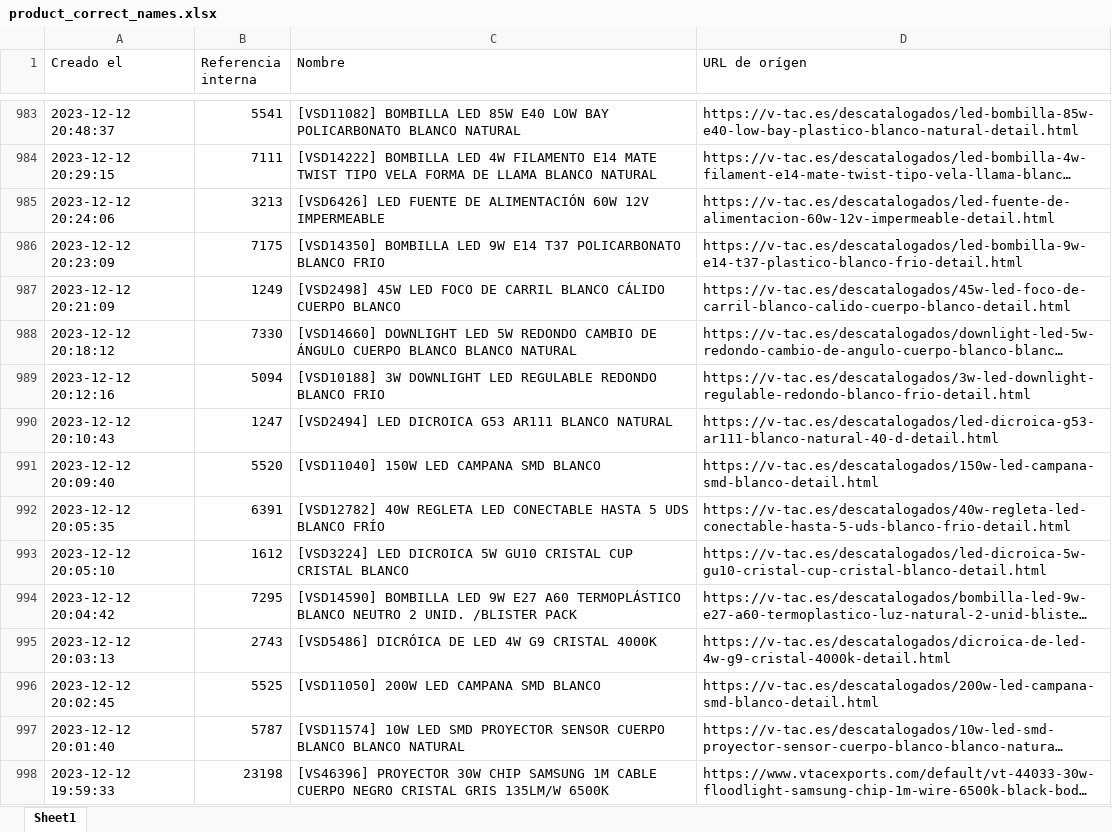
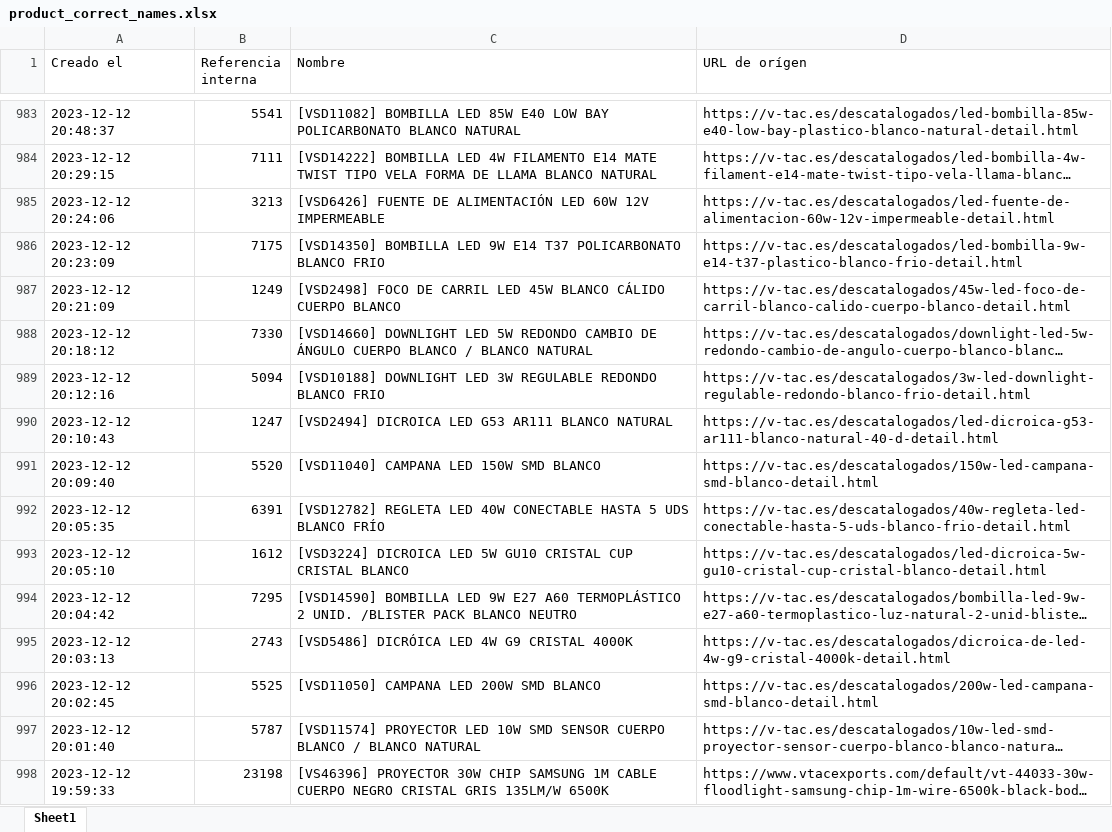
Before and after one commit to djxmeel/optima-scrapper, an Excel workbook: data/common/excel/product_correct_names.xlsx, sheet Sheet1, drawn as a sheet; only a part is shown, gaps mark what is left out; long unchanged cells end in …; values as stored, in another font and other column widths than the file's, no cell formats; the diff covers the shown part only; the diff names each change by its address in the sheet, - before the commit and + after, or states it on an @@ line.

```diff
--- a/data/common/excel/product_correct_names.xlsx (sheet Sheet1)
+++ b/data/common/excel/product_correct_names.xlsx (sheet Sheet1)
-C985 (Nombre): [VSD6426] LED FUENTE DE ALIMENTACIÓN 60W 12V…
+C985 (Nombre): [VSD6426] FUENTE DE ALIMENTACIÓN LED 60W 12V…
-C987 (Nombre): [VSD2498] 45W LED FOCO DE CARRIL BLANCO CÁLIDO…
+C987 (Nombre): [VSD2498] FOCO DE CARRIL LED 45W BLANCO CÁLIDO…
-C988 (Nombre): …CUERPO BLANCO BLANCO NATURAL
+C988 (Nombre): …CUERPO BLANCO / BLANCO NATURAL
-C989 (Nombre): [VSD10188] 3W DOWNLIGHT LED REGULABLE REDONDO…
+C989 (Nombre): [VSD10188] DOWNLIGHT LED 3W REGULABLE REDONDO…
-C990 (Nombre): [VSD2494] LED DICROICA G53 AR111…
+C990 (Nombre): [VSD2494] DICROICA LED G53 AR111…
-C991 (Nombre): [VSD11040] 150W LED CAMPANA SMD BLANCO
+C991 (Nombre): [VSD11040] CAMPANA LED 150W SMD BLANCO
-C992 (Nombre): [VSD12782] 40W REGLETA LED CONECTABLE HASTA…
+C992 (Nombre): [VSD12782] REGLETA LED 40W CONECTABLE HASTA…
-C993 (Nombre): [VSD3224] LED DICROICA 5W GU10…
+C993 (Nombre): [VSD3224] DICROICA LED 5W GU10…
-C994 (Nombre): …A60 TERMOPLÁSTICO BLANCO NEUTRO 2 UNID. /BLISTER PACK
+C994 (Nombre): …A60 TERMOPLÁSTICO 2 UNID. /BLISTER PACK BLANCO NEUTRO
-C995 (Nombre): [VSD5486] DICRÓICA DE LED 4W G9 CRISTAL 4000K
+C995 (Nombre): [VSD5486] DICRÓICA LED 4W G9 CRISTAL 4000K
-C996 (Nombre): [VSD11050] 200W LED CAMPANA SMD BLANCO
+C996 (Nombre): [VSD11050] CAMPANA LED 200W SMD BLANCO
-C997 (Nombre): [VSD11574] 10W LED SMD PROYECTOR SENSOR CUERPO BLANCO BLANCO NATURAL
+C997 (Nombre): [VSD11574] PROYECTOR LED 10W SMD SENSOR CUERPO BLANCO / BLANCO NATURAL
```
Also changed, not shown: 979 edited cells elsewhere in this sheet, cell formats.
